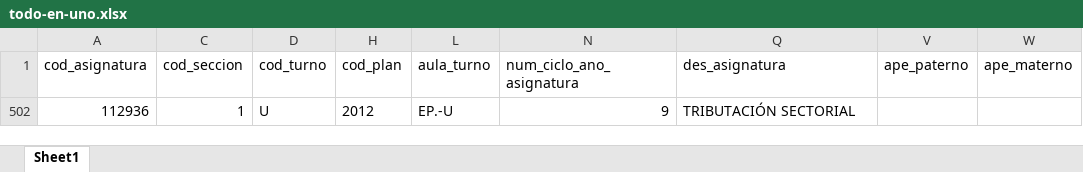
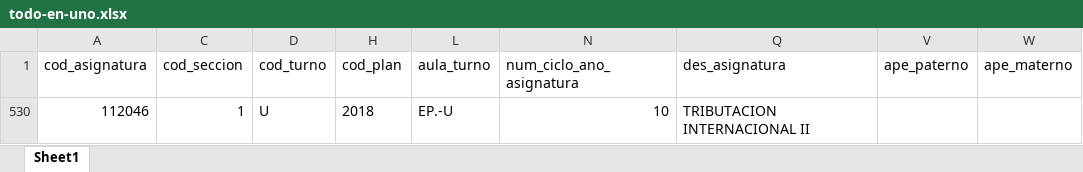
Before and after one commit to isaias-trujillo/fcc-horarios-y-matriculas-converter, an Excel workbook: data/sum/asignaturas programadas xlsx/todo-en-uno.xlsx, sheet Sheet1, drawn as a sheet; only a part is shown; values as stored, in another font and other column widths than the file's, no borders; table styles not drawn; addresses are those after the commit; the diff names each change by its address in the sheet, - before the commit and + after, or states it on an @@ line.

```diff
--- a/data/sum/asignaturas programadas xlsx/todo-en-uno.xlsx (sheet Sheet1)
+++ b/data/sum/asignaturas programadas xlsx/todo-en-uno.xlsx (sheet Sheet1)
-A530 (cod_asignatura): 112936
+A530 (cod_asignatura): 112046
-H530 (cod_plan): 2012
+H530 (cod_plan): 2018
-N530 (num_ciclo_ano_asignatura): 9
+N530 (num_ciclo_ano_asignatura): 10
-Q530 (des_asignatura): TRIBUTACIÓN SECTORIAL
+Q530 (des_asignatura): TRIBUTACION INTERNACIONAL II
```
Also changed, not shown: hidden cells, data/horarios-de-nivelacion-procesados.xlsx, data/horarios-de-nivelacion.xlsx.
